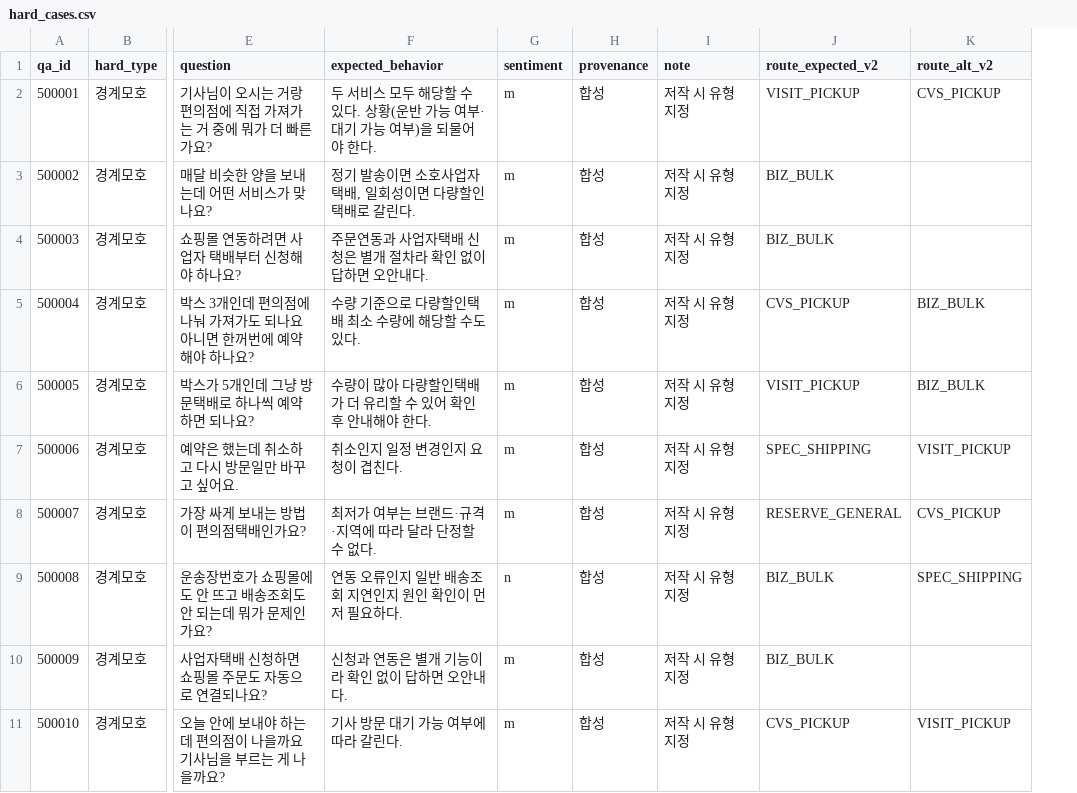
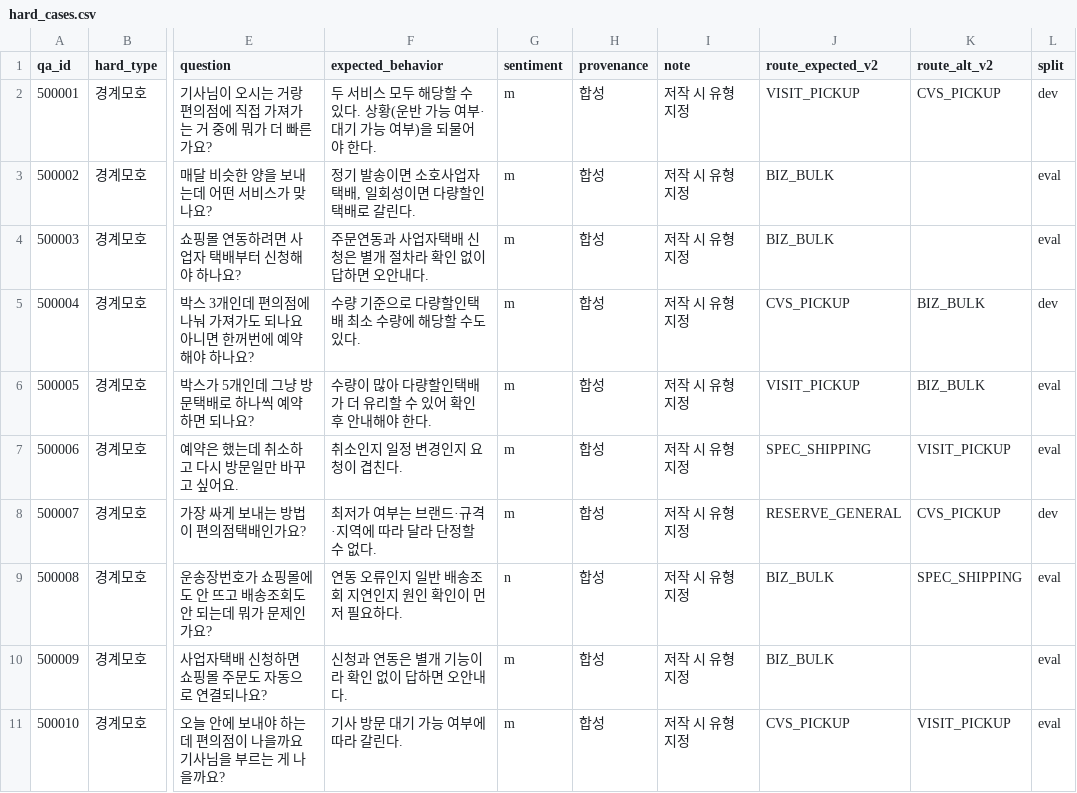
Before and after one commit to hey-byeunya/my-routing-agent, a CSV file: data/hard_cases.csv, drawn as a sheet; only a part is shown, gaps mark what is left out; the diff names each change by its address in the sheet, - before the commit and + after, or states it on an @@ line.

```diff
--- a/data/hard_cases.csv
+++ b/data/hard_cases.csv
+column L (split), rows 2-11: dev | eval | eval | dev | eval | eval | dev | eval | eval | eval
```
Also changed, not shown: 12 other files.
